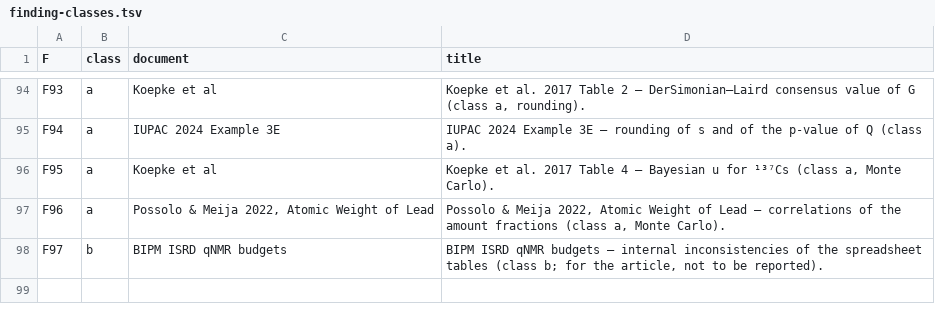
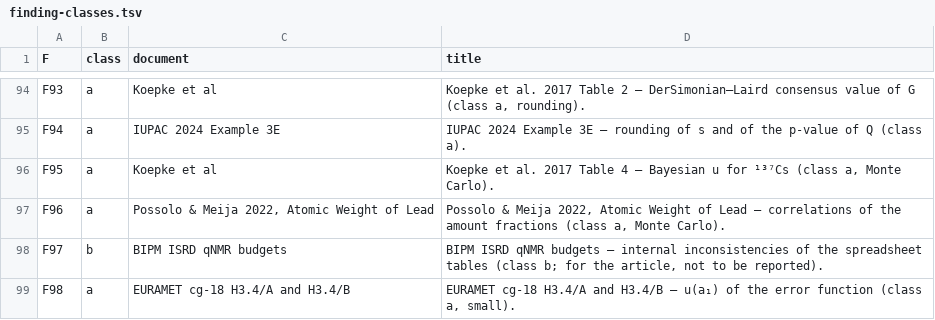
Before and after one commit to unilker/uncertainty, a TSV file: docs/research/finding-classes.tsv, drawn as a sheet; only a part is shown, gaps mark what is left out.

```diff
--- a/docs/research/finding-classes.tsv
+++ b/docs/research/finding-classes.tsv
@@ -98 +98,2 @@ F96	a	Possolo & Meija 2022, Atomic Weight of Lead	Possolo & Meija 2022, Atomic W
 F97	b	BIPM ISRD qNMR budgets	BIPM ISRD qNMR budgets — internal inconsistencies of the spreadsheet tables (class b; for the article, not to be reported).
+F98	a	EURAMET cg-18 H3.4/A and H3.4/B	EURAMET cg-18 H3.4/A and H3.4/B — u(a₁) of the error function (class a, small).
```
Also changed, not shown: 16 other files.
